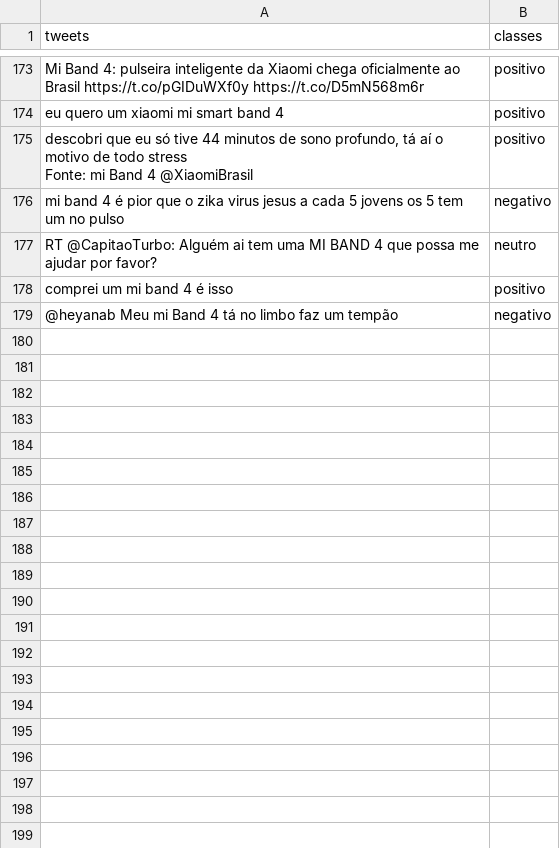
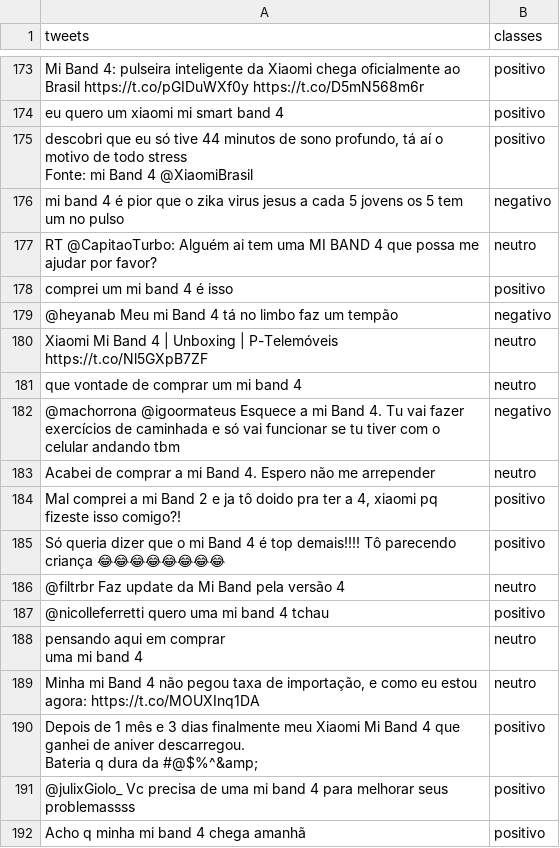
Before and after one commit to malufreitas/mineracao-de-opiniao, a CSV file: atual/classificado_tweets_mi_band_4.csv, drawn as a sheet; only a part is shown, gaps mark what is left out.

Commit message:
tentando melhorar resultados

```diff
--- a/atual/classificado_tweets_mi_band_4.csv
+++ b/atual/classificado_tweets_mi_band_4.csv
@@ -261 +261,17 @@ Fonte: mi Band 4 @XiaomiBrasil",positivo
 "@heyanab Meu mi Band 4 tá no limbo faz um tempão",negativo
+"Xiaomi Mi Band 4 | Unboxing | P-Telemóveis
+https://t.co/Nl5GXpB7ZF",neutro
+"que vontade de comprar um mi band 4",neutro
+"@machorrona @igoormateus Esquece a mi Band 4. Tu vai fazer exercícios de caminhada e só vai funcionar se tu tiver com o celular andando tbm",negativo
+"Acabei de comprar a mi Band 4. Espero não me arrepender",neutro
+"Mal comprei a mi Band 2 e ja tô doido pra ter a 4, xiaomi pq fizeste isso comigo?!",positivo
+"Só queria dizer que o mi Band 4 é top demais!!!! Tô parecendo criança 😂😂😂😂😂😂😂😂",positivo
+"@filtrbr Faz update da Mi Band pela versão 4",neutro
+"@nicolleferretti  quero uma mi band 4 tchau",positivo
+"pensando aqui em comprar
+uma mi band 4",neutro
+"Minha mi Band 4 não pegou taxa de importação, e como eu estou agora: https://t.co/MOUXInq1DA",neutro
+"Depois de 1 mês e 3 dias finalmente meu Xiaomi Mi Band 4 que ganhei de aniver descarregou.
+Bateria q dura da #@$%^&amp;",positivo
+"@julixGiolo_ Vc precisa de uma mi band 4 para melhorar seus problemassss",positivo
+"Acho q minha mi band 4 chega amanhã",positivo
```
Also changed, not shown: atual/tweets_mi_band_4.csv, 1 other file.
